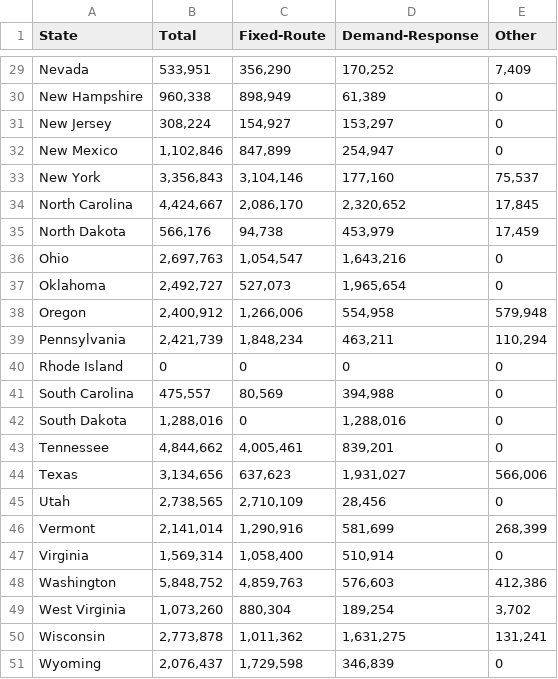
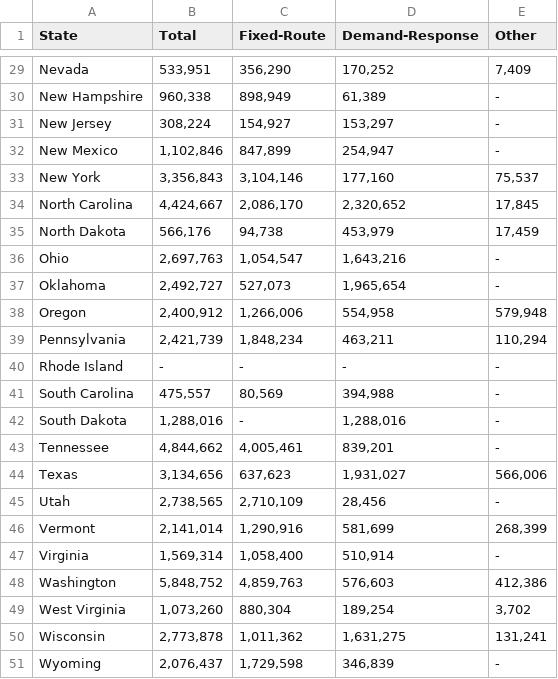
Before and after one commit to wordhulhasan/rural-transit-factbook, a CSV file: data/Table 48Ridership.csv, drawn as a sheet; only a part is shown, gaps mark what is left out; the diff covers the shown part only; the diff names each change by its address in the sheet, - before the commit and + after, or states it on an @@ line.

```diff
--- a/data/Table 48Ridership.csv
+++ b/data/Table 48Ridership.csv
-E30:E32 (Other): 0
+E30:E32 (Other): -
-E36:E37 (Other): 0
+E36:E37 (Other): -
-B40 (Total): 0
+B40 (Total): -
-C40 (Fixed-Route): 0
+C40 (Fixed-Route): -
-D40 (Demand-Response): 0
+D40 (Demand-Response): -
-E40:E43 (Other): 0
+E40:E43 (Other): -
-C42 (Fixed-Route): 0
+C42 (Fixed-Route): -
-E45 (Other): 0
+E45 (Other): -
-E47 (Other): 0
+E47 (Other): -
-E51 (Other): 0
+E51 (Other): -
```
Also changed, not shown: 20 edited cells elsewhere in this file, data/Table 48VRH.csv, data/Table 48VRM.csv, 6 other files.
